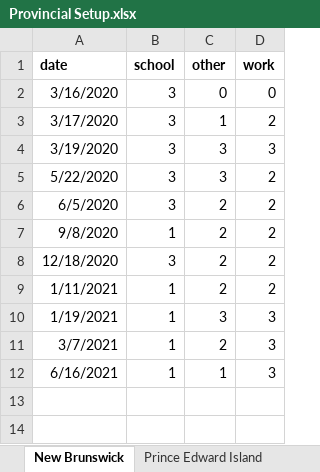
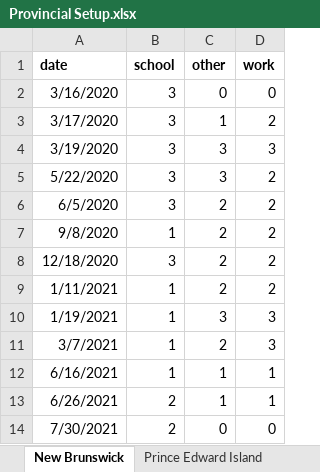
Before and after one commit to ddick8/Covid-19-Policy-Response-Canadian-tracker, an Excel workbook: Provincial Setup.xlsx, sheet New Brunswick, drawn as a sheet; values as stored, in another font and other column widths than the file's, no borders; the diff names each change by its address in the sheet, - before the commit and + after, or states it on an @@ line.

```diff
--- a/Provincial Setup.xlsx (sheet New Brunswick)
+++ b/Provincial Setup.xlsx (sheet New Brunswick)
-D12 (work): 3
+D12 (work): 1
+row 13: 6/26/2021 | 2 | 1 | 1
+row 14: 7/30/2021 | 2 | 0 | 0
```
Also changed, not shown: sheet Prince Edward Island, sheet Saskatchewan, sheet Manitoba, sheet Ontario, sheet Northwest Territories, sheet Newfoundland & Labrador, 7 more sheets, other sheet tabs.
